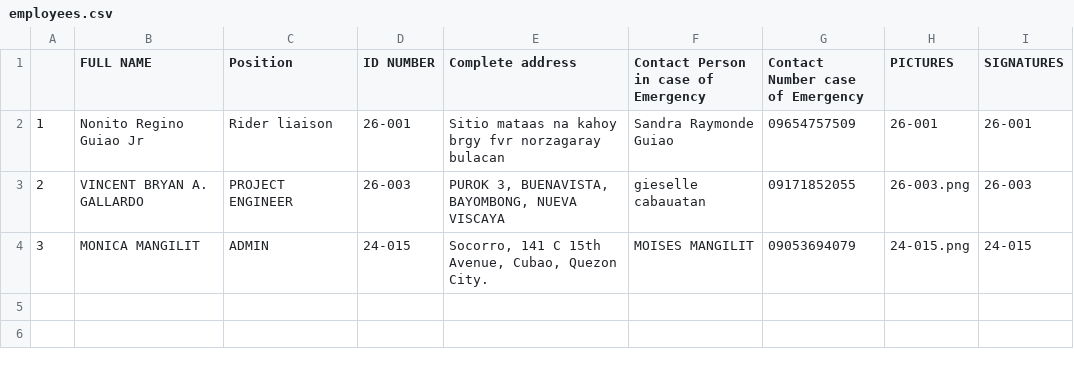
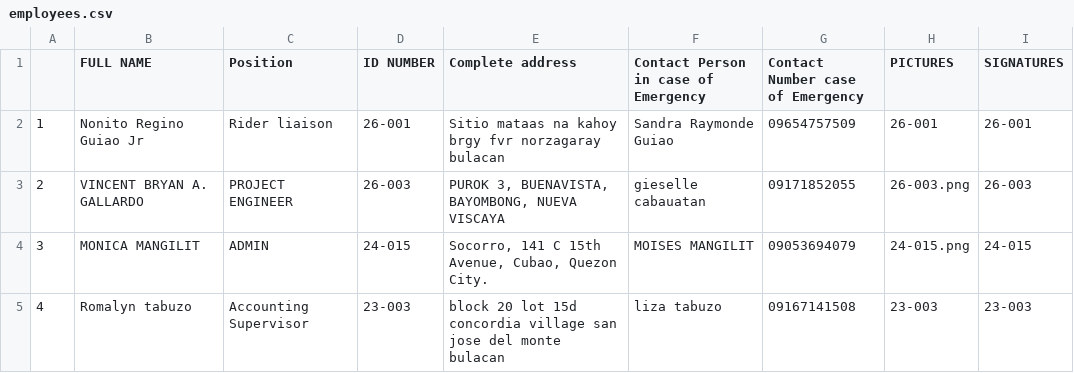
Before and after one commit to jakebartolay/stonecare-technoshine, a CSV file: public/employees/employees.csv, drawn as a sheet; the diff names each change by its address in the sheet, - before the commit and + after, or states it on an @@ line.

```diff
--- a/public/employees/employees.csv
+++ b/public/employees/employees.csv
+row 5: 4 | Romalyn tabuzo | Accounting Supervisor | 23-003 | block 20 lot 15d concordia village san jose del monte bulacan | liza tabuzo | 09167141508 | 23-003 | 23-003
```
Also changed, not shown: 17 other files.
